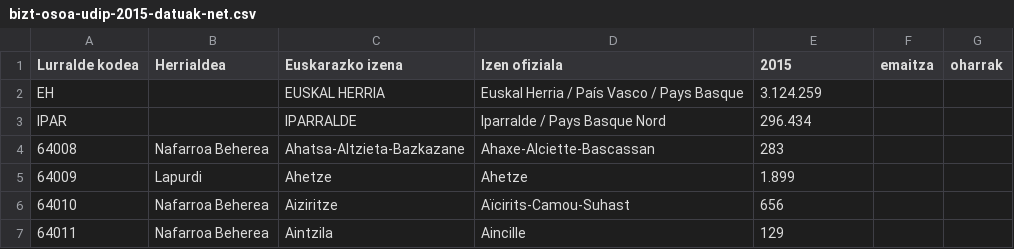
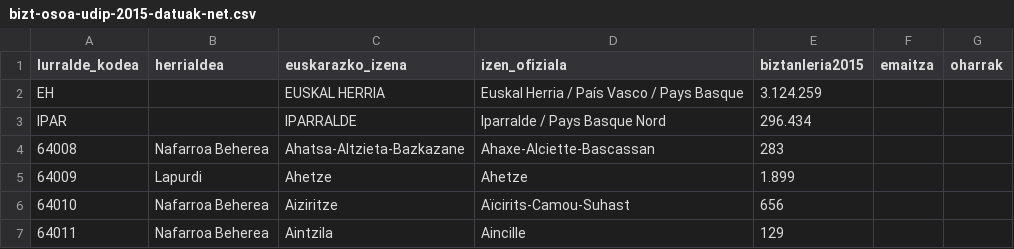
Before and after one commit to aldatsa/2016-herri-elkargo-bakarraren-bozketen-emaitzen-bisualizazioa, a CSV file: csv/bizt-osoa-udip-2015-datuak-net.csv, drawn as a sheet; only a part is shown.

Commit message:
Datuen eremuen izenak aldatu erosoago izateko

```diff
--- a/csv/bizt-osoa-udip-2015-datuak-net.csv
+++ b/csv/bizt-osoa-udip-2015-datuak-net.csv
@@ -1,2 +1,2 @@
-Lurralde kodea,Herrialdea,Euskarazko izena,Izen ofiziala,2015,emaitza,oharrak
+lurralde_kodea,herrialdea,euskarazko_izena,izen_ofiziala,biztanleria2015,emaitza,oharrak
 EH,,EUSKAL HERRIA,Euskal Herria / País Vasco / Pays Basque,3.124.259,,
```
Also changed, not shown: 2 other files.
